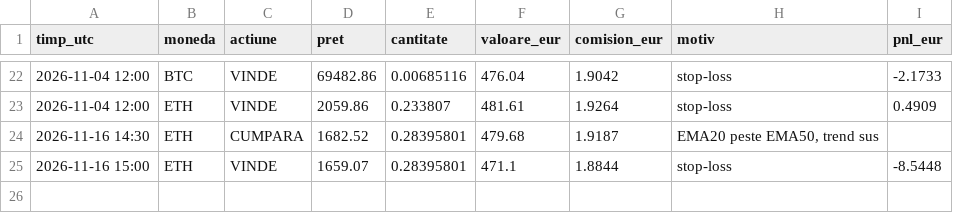
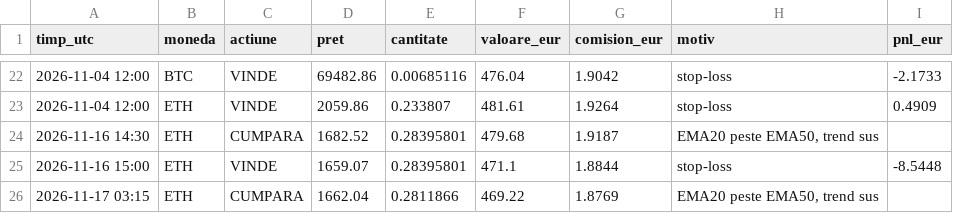
Before and after one commit to idcocias/crypto-paper-bot, a CSV file: data/trades.csv, drawn as a sheet; only a part is shown, gaps mark what is left out; the diff names each change by its address in the sheet, - before the commit and + after, or states it on an @@ line.

```diff
--- a/data/trades.csv
+++ b/data/trades.csv
+row 26: 2026-11-17 03:15 | ETH | CUMPARA | 1662.04 | 0.2811866 | 469.22 | 1.8769 | EMA20 peste EMA50, trend sus
```
Also changed, not shown: data-agresiv/equity.csv, data/equity.csv, 3 other files.
